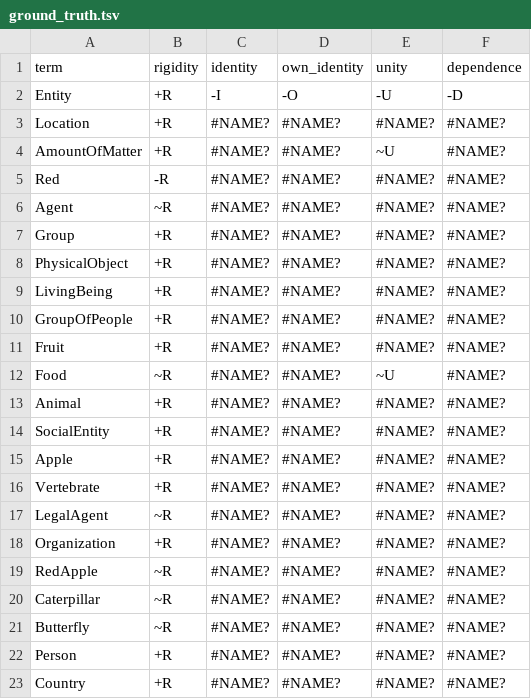
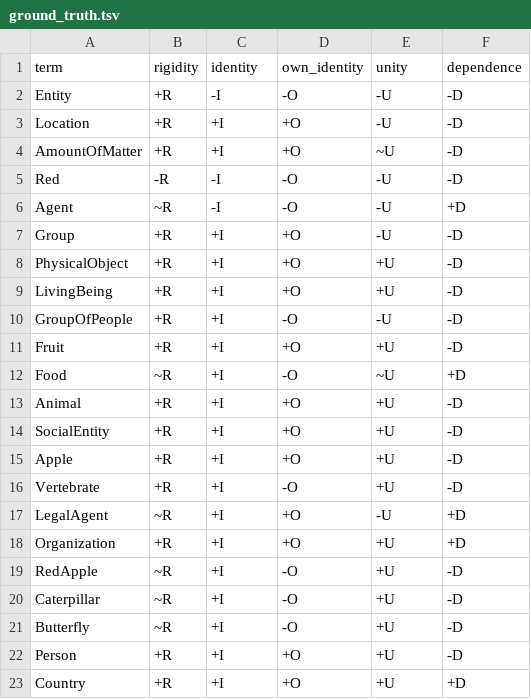
Before and after one commit to leechuck/llm-clean, a TSV file: data/raw/ground_truth.tsv, drawn as a sheet.

Commit message:
add Entity to ground truth (again)

```diff
--- a/data/raw/ground_truth.tsv
+++ b/data/raw/ground_truth.tsv
@@ -2,22 +2,22 @@ term	rigidity	identity	own_identity	unity	dependence
 Entity	+R	-I	-O	-U	-D
-Location	+R	#NAME?	#NAME?	#NAME?	#NAME?
-AmountOfMatter	+R	#NAME?	#NAME?	~U	#NAME?
-Red	-R	#NAME?	#NAME?	#NAME?	#NAME?
-Agent	~R	#NAME?	#NAME?	#NAME?	#NAME?
-Group	+R	#NAME?	#NAME?	#NAME?	#NAME?
-PhysicalObject	+R	#NAME?	#NAME?	#NAME?	#NAME?
-LivingBeing	+R	#NAME?	#NAME?	#NAME?	#NAME?
-GroupOfPeople	+R	#NAME?	#NAME?	#NAME?	#NAME?
-Fruit	+R	#NAME?	#NAME?	#NAME?	#NAME?
-Food	~R	#NAME?	#NAME?	~U	#NAME?
-Animal	+R	#NAME?	#NAME?	#NAME?	#NAME?
-SocialEntity	+R	#NAME?	#NAME?	#NAME?	#NAME?
-Apple	+R	#NAME?	#NAME?	#NAME?	#NAME?
-Vertebrate	+R	#NAME?	#NAME?	#NAME?	#NAME?
-LegalAgent	~R	#NAME?	#NAME?	#NAME?	#NAME?
-Organization	+R	#NAME?	#NAME?	#NAME?	#NAME?
-RedApple	~R	#NAME?	#NAME?	#NAME?	#NAME?
-Caterpillar	~R	#NAME?	#NAME?	#NAME?	#NAME?
-Butterfly	~R	#NAME?	#NAME?	#NAME?	#NAME?
-Person	+R	#NAME?	#NAME?	#NAME?	#NAME?
-Country	+R	#NAME?	#NAME?	#NAME?	#NAME?
+Location	+R	+I	+O	-U	-D
+AmountOfMatter	+R	+I	+O	~U	-D
+Red	-R	-I	-O	-U	-D
+Agent	~R	-I	-O	-U	+D
+Group	+R	+I	+O	-U	-D
+PhysicalObject	+R	+I	+O	+U	-D
+LivingBeing	+R	+I	+O	+U	-D
+GroupOfPeople	+R	+I	-O	-U	-D
+Fruit	+R	+I	+O	+U	-D
+Food	~R	+I	-O	~U	+D
+Animal	+R	+I	+O	+U	-D
+SocialEntity	+R	+I	+O	+U	-D
+Apple	+R	+I	+O	+U	-D
+Vertebrate	+R	+I	-O	+U	-D
+LegalAgent	~R	+I	+O	-U	+D
+Organization	+R	+I	+O	+U	+D
+RedApple	~R	+I	-O	+U	-D
+Caterpillar	~R	+I	-O	+U	-D
+Butterfly	~R	+I	-O	+U	-D
+Person	+R	+I	+O	+U	-D
+Country	+R	+I	+O	+U	+D
```
